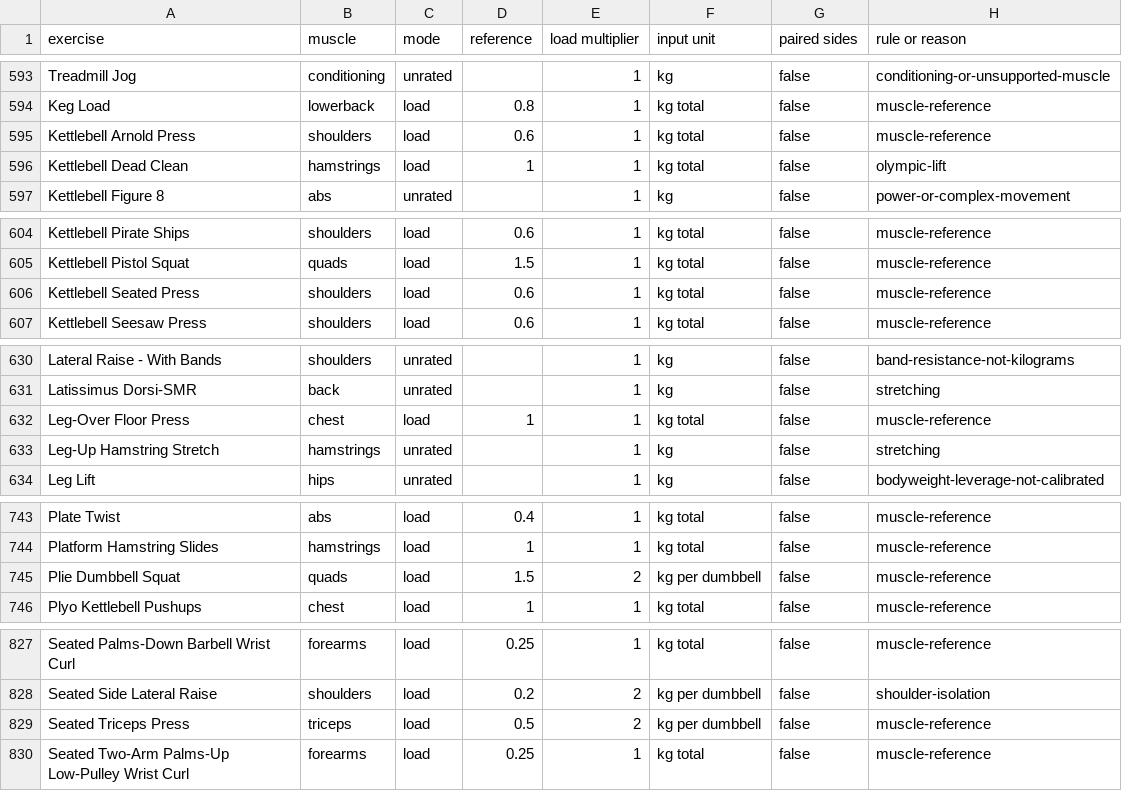
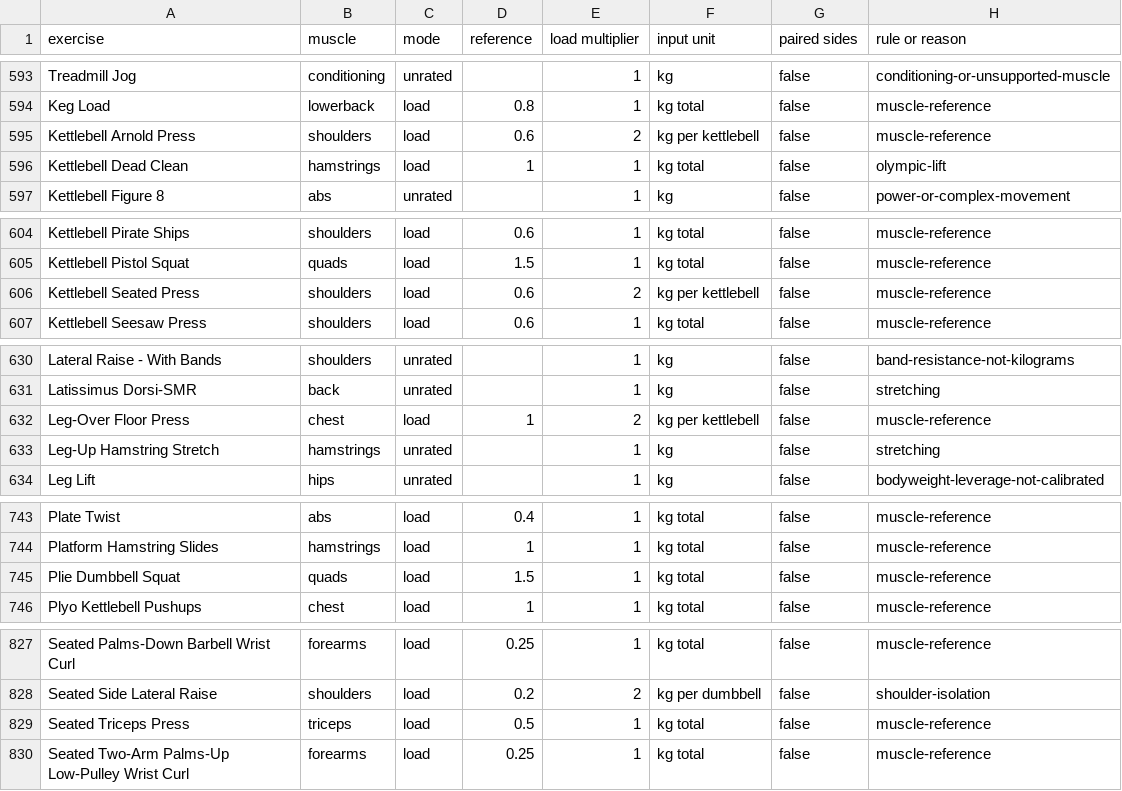
Before and after one commit to roguelineageaccmanager/gymapptest2, a CSV file: docs/RANK_MODELS.csv, drawn as a sheet; only a part is shown, gaps mark what is left out; the diff covers the shown part only.

```diff
--- a/docs/RANK_MODELS.csv
+++ b/docs/RANK_MODELS.csv
@@ -594,3 +594,3 @@
 "Keg Load","lowerback","load","0.8","1","kg total","false","muscle-reference"
-"Kettlebell Arnold Press","shoulders","load","0.6","1","kg total","false","muscle-reference"
+"Kettlebell Arnold Press","shoulders","load","0.6","2","kg per kettlebell","false","muscle-reference"
 "Kettlebell Dead Clean","hamstrings","load","1","1","kg total","false","olympic-lift"
@@ -605,3 +605,3 @@
 "Kettlebell Pistol Squat","quads","load","1.5","1","kg total","false","muscle-reference"
-"Kettlebell Seated Press","shoulders","load","0.6","1","kg total","false","muscle-reference"
+"Kettlebell Seated Press","shoulders","load","0.6","2","kg per kettlebell","false","muscle-reference"
 "Kettlebell Seesaw Press","shoulders","load","0.6","1","kg total","false","muscle-reference"
@@ -631,3 +631,3 @@
 "Latissimus Dorsi-SMR","back","unrated","","1","kg","false","stretching"
-"Leg-Over Floor Press","chest","load","1","1","kg total","false","muscle-reference"
+"Leg-Over Floor Press","chest","load","1","2","kg per kettlebell","false","muscle-reference"
 "Leg-Up Hamstring Stretch","hamstrings","unrated","","1","kg","false","stretching"
@@ -744,3 +744,3 @@
 "Platform Hamstring Slides","hamstrings","load","1","1","kg total","false","muscle-reference"
-"Plie Dumbbell Squat","quads","load","1.5","2","kg per dumbbell","false","muscle-reference"
+"Plie Dumbbell Squat","quads","load","1.5","1","kg total","false","muscle-reference"
 "Plyo Kettlebell Pushups","chest","load","1","1","kg total","false","muscle-reference"
@@ -828,3 +828,3 @@
 "Seated Side Lateral Raise","shoulders","load","0.2","2","kg per dumbbell","false","shoulder-isolation"
-"Seated Triceps Press","triceps","load","0.5","2","kg per dumbbell","false","muscle-reference"
+"Seated Triceps Press","triceps","load","0.5","1","kg total","false","muscle-reference"
 "Seated Two-Arm Palms-Up Low-Pulley Wrist Curl","forearms","load","0.25","1","kg total","false","muscle-reference"
```
Also changed, not shown: 55 edited cells elsewhere in this file, 11 other files.
